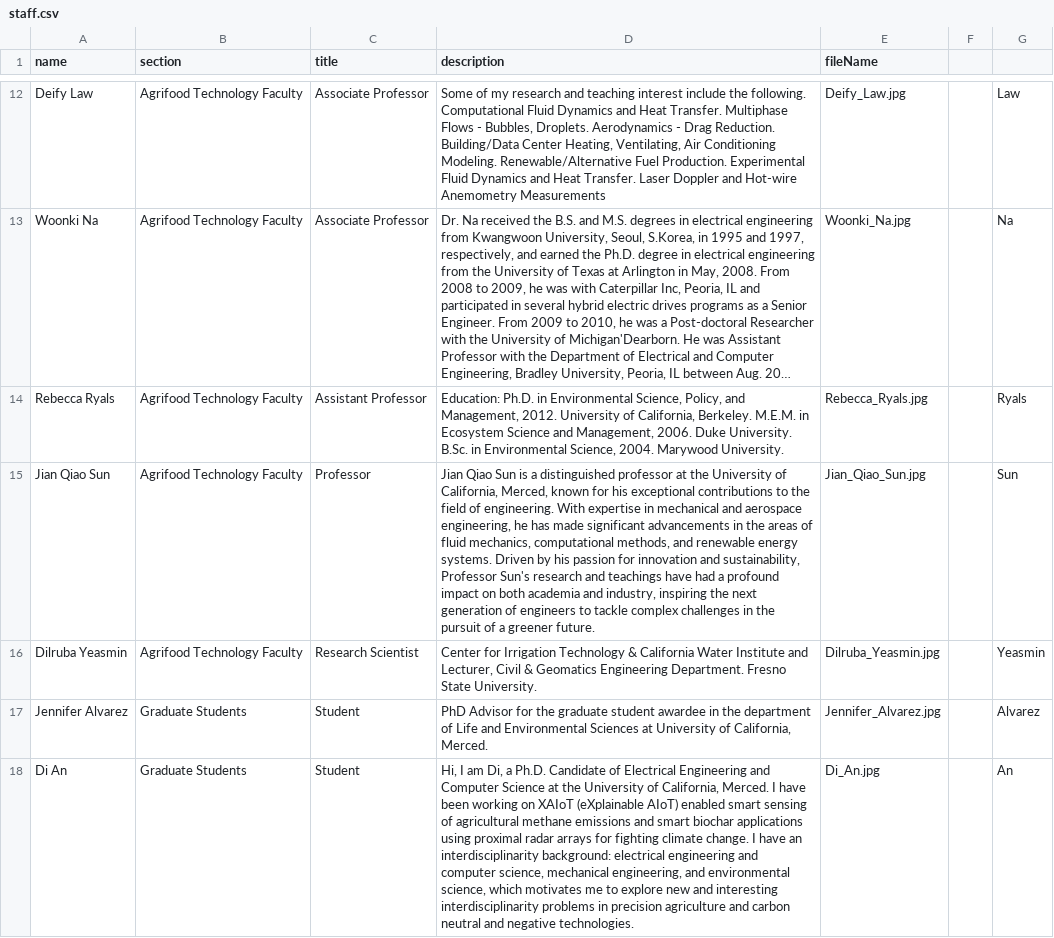
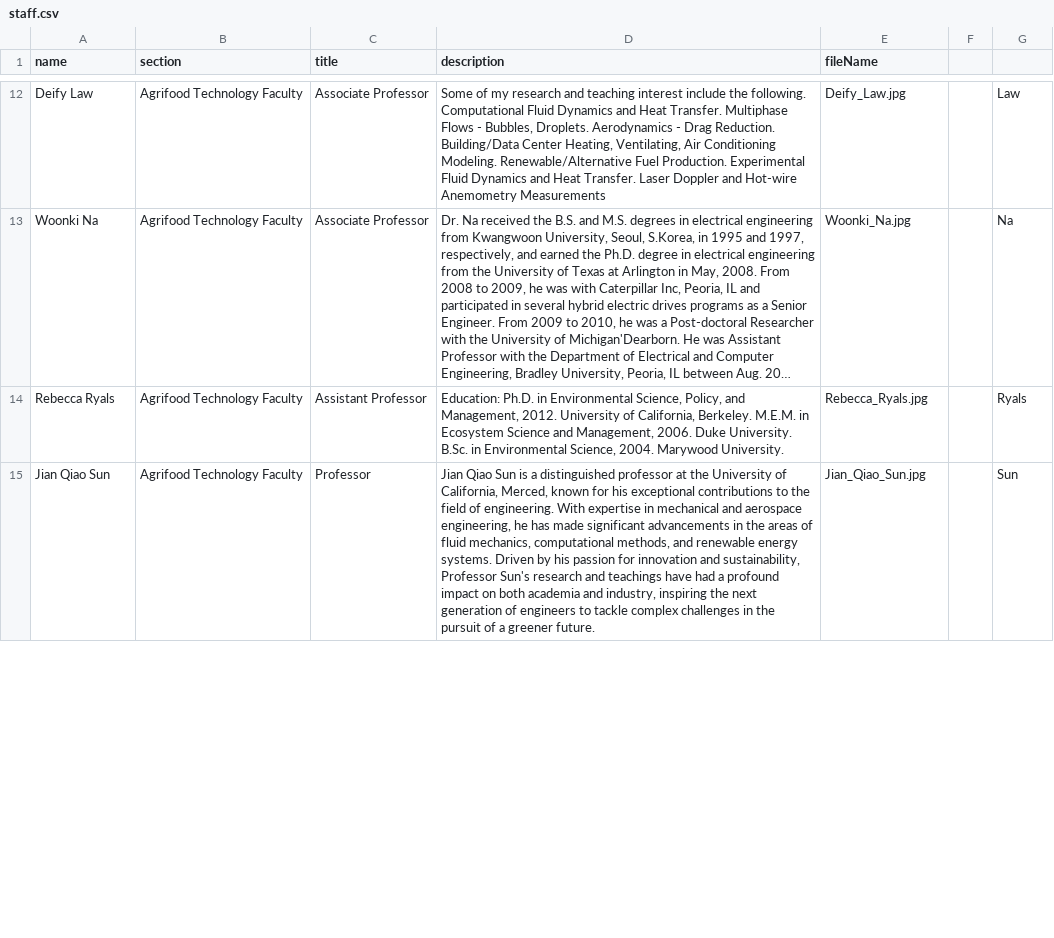
Before and after one commit to citris-ucmerced/F3, a CSV file: src/assets/sheets/staff.csv, drawn as a sheet; only a part is shown, gaps mark what is left out; long unchanged cells end in …; removed rows and columns are numbered as before the commit, all else as after; the diff covers the shown part only; the diff names each change by its address in the sheet, - before the commit and + after, or states it on an @@ line.

```diff
--- a/src/assets/sheets/staff.csv
+++ b/src/assets/sheets/staff.csv
-row 16: Dilruba Yeasmin | Agrifood Technology Faculty | Research Scientist | Center for Irrigation Technology & California Water Institute and Lecturer, Civil & Geomatics Engineering Department. Fresno State University. | Dilruba_Yeasmin.jpg |  | Yeasmin
-row 17: Jennifer Alvarez | Graduate Students | Student | PhD Advisor for the graduate student awardee in the department of Life and Environmental Sciences at University of California, Merced. | Jennifer_Alvarez.jpg |  | Alvarez
-row 18: Di An | Graduate Students | Student | Hi, I am Di, a Ph.D. Candidate of Electrical Engineering and Computer Science at the University of California, Merced. I have been working on XAIoT (eXplainable AIoT) enabled smart sensing of agricultural methane emissions and smart biochar applications using proximal radar arrays for fighting climate change. I have an interdisciplinarity background: electrical engineering and computer science, mechanical engineering, and environmental science, which motivates me to explore new and interesting interdisciplinarity problems in precision agriculture and carbon neutral and negative technologies. | Di_An.jpg |  | An
```
Also changed, not shown: 3 added rows elsewhere in this file, src/assets/sheets/challengeGrants.csv, 6 other files.
